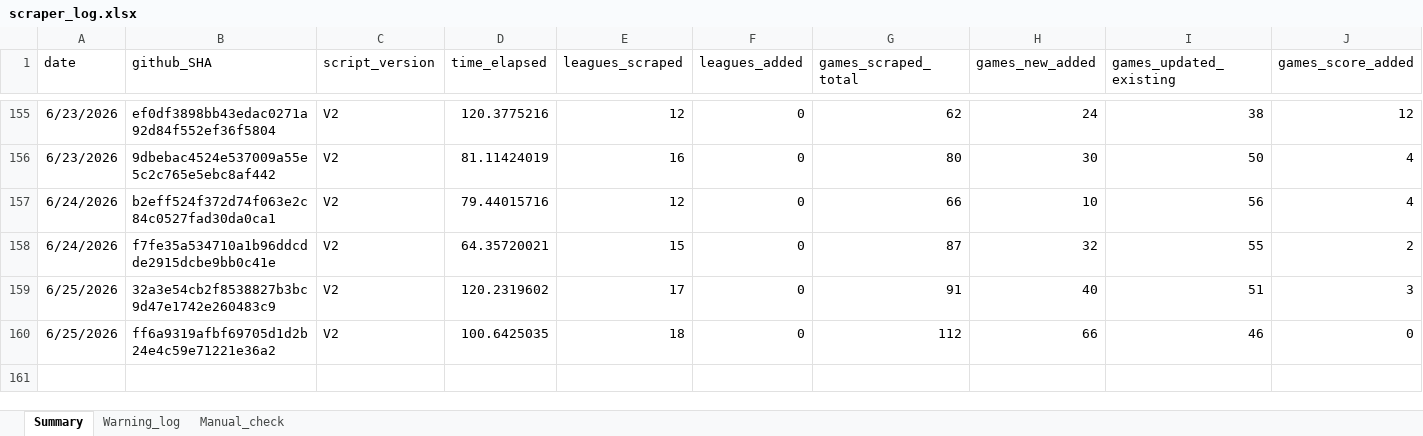
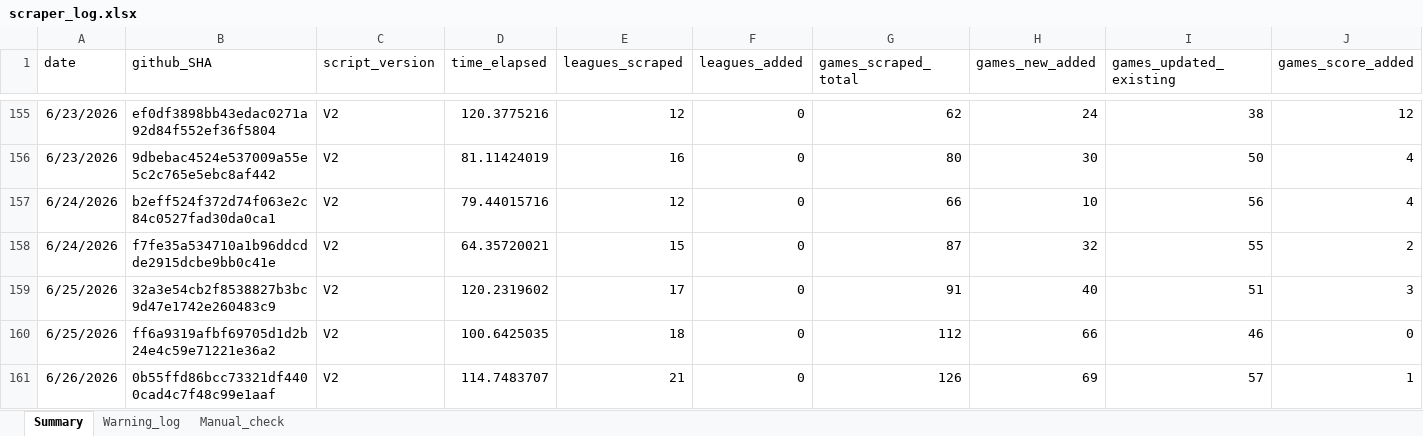
Before and after one commit to Auketas/football_betting, an Excel workbook: data/log/scraper_log.xlsx, sheet Summary, drawn as a sheet; only a part is shown, gaps mark what is left out; values as stored, in another font and other column widths than the file's, no borders; rows hold the shown columns only; the diff names each change by its address in the sheet, - before the commit and + after, or states it on an @@ line.

```diff
--- a/data/log/scraper_log.xlsx (sheet Summary)
+++ b/data/log/scraper_log.xlsx (sheet Summary)
+row 161: 6/26/2026 | 0b55ffd86bcc73321df4400cad4c7f48c99e1aaf | V2 | 114.7483707 | 21 | 0 | 126 | 69 | 57 | 1
```
Also changed, not shown: 9 other files.
